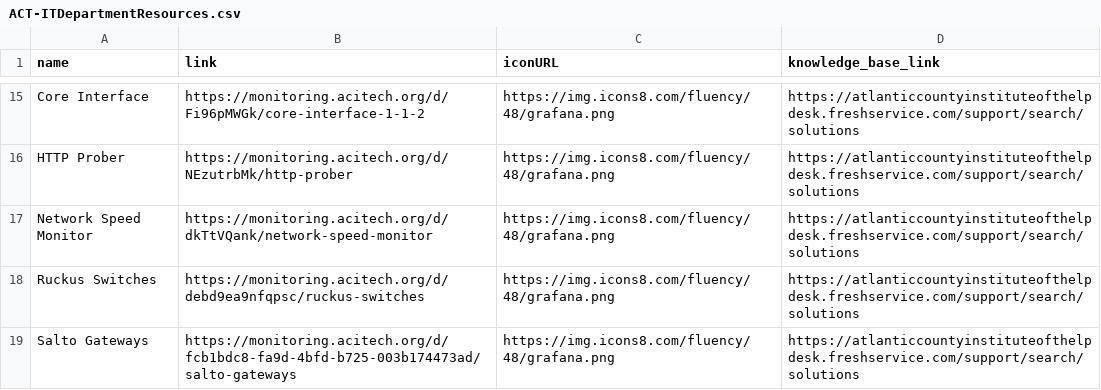
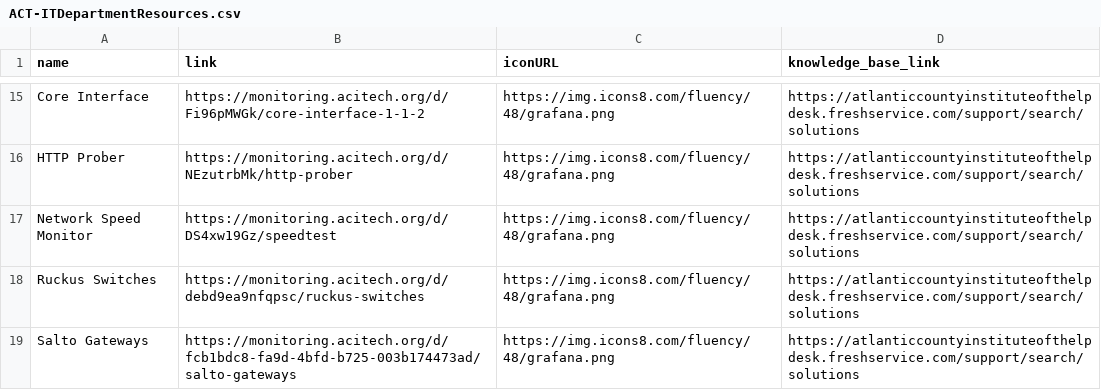
Before and after one commit to website-acit/acitech.org, a CSV file: ACT-ITDepartmentResources.csv, drawn as a sheet; only a part is shown, gaps mark what is left out.

```diff
--- a/ACT-ITDepartmentResources.csv
+++ b/ACT-ITDepartmentResources.csv
@@ -16,3 +16,3 @@ Core Interface,https://monitoring.acitech.org/d/Fi96pMWGk/core-interface-1-1-2,h
 HTTP Prober,https://monitoring.acitech.org/d/NEzutrbMk/http-prober,https://img.icons8.com/fluency/48/grafana.png,https://atlanticcountyinstituteofthelpdesk.freshservice.com/support/search/solutions
-Network Speed Monitor,https://monitoring.acitech.org/d/dkTtVQank/network-speed-monitor,https://img.icons8.com/fluency/48/grafana.png,https://atlanticcountyinstituteofthelpdesk.freshservice.com/support/search/solutions
+Network Speed Monitor,https://monitoring.acitech.org/d/DS4xw19Gz/speedtest,https://img.icons8.com/fluency/48/grafana.png,https://atlanticcountyinstituteofthelpdesk.freshservice.com/support/search/solutions
 Ruckus Switches,https://monitoring.acitech.org/d/debd9ea9nfqpsc/ruckus-switches,https://img.icons8.com/fluency/48/grafana.png,https://atlanticcountyinstituteofthelpdesk.freshservice.com/support/search/solutions
```
Also changed, not shown: 2 other files.
